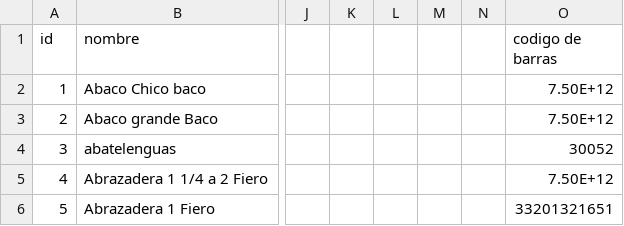
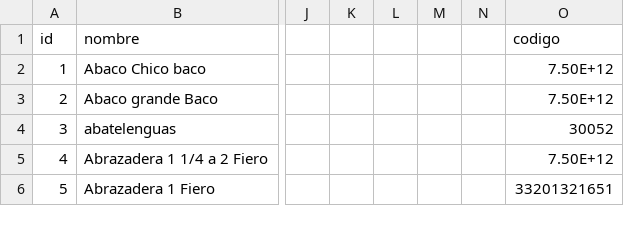
Before and after one commit to Ferrerodillo/Tiendaonline, a CSV file: productos.csv, drawn as a sheet; only a part is shown, gaps mark what is left out; the diff names each change by its address in the sheet, - before the commit and + after, or states it on an @@ line.

Commit message:
Add files via upload

```diff
--- a/productos.csv
+++ b/productos.csv
-O1: codigo de barras
+O1: codigo
```
